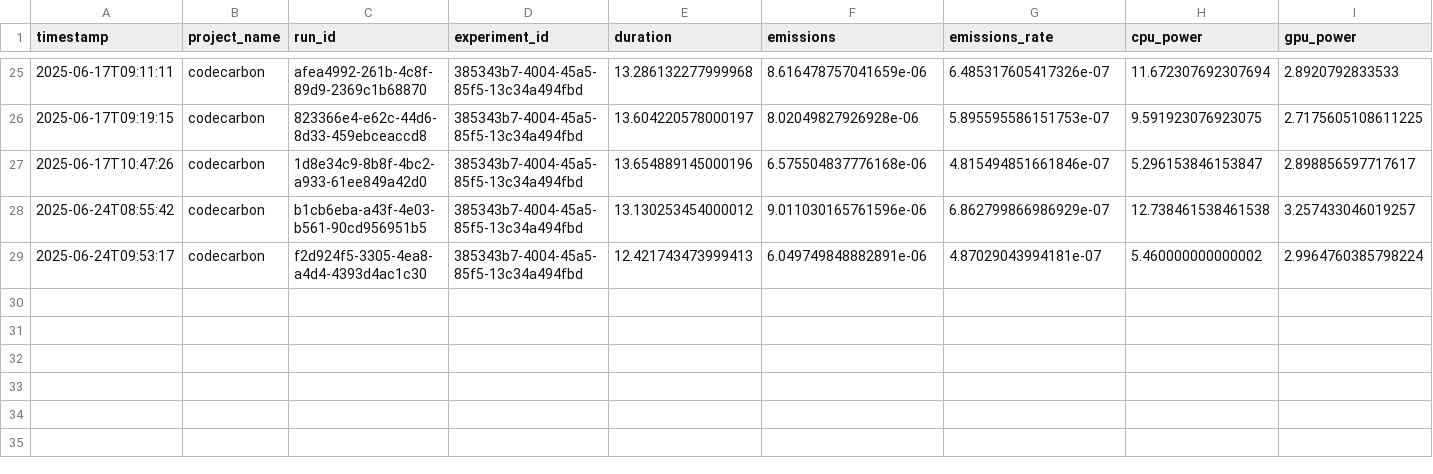
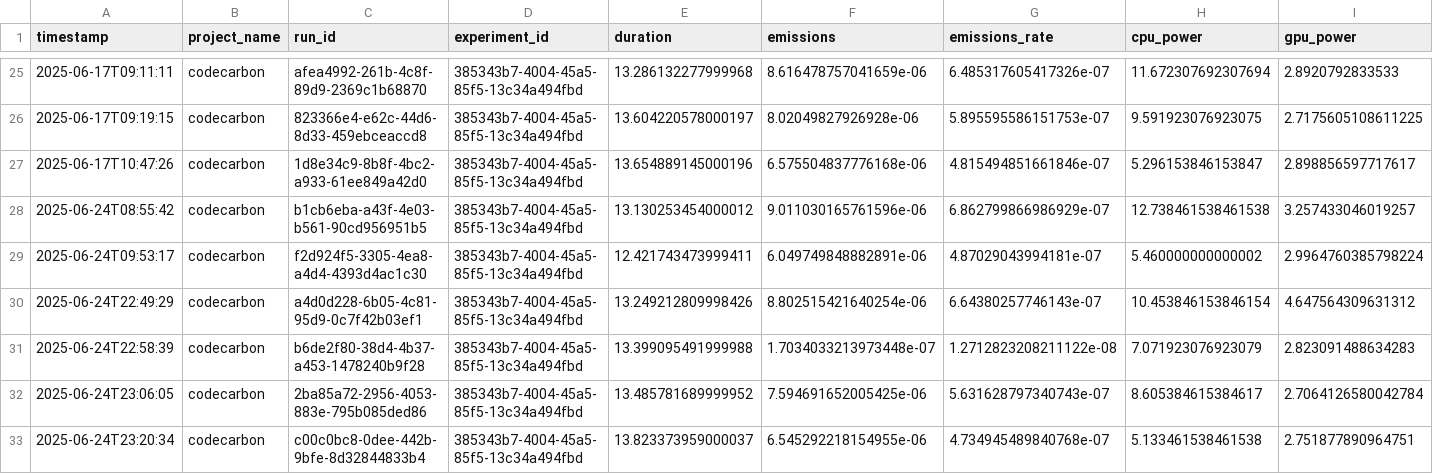
Before and after one commit to Maxnasc/Errors_in_labels_with_PC, a CSV file: codecarbon_emissions/emissions_CL_load_iris.csv, drawn as a sheet; only a part is shown, gaps mark what is left out; rows hold the shown columns only; the diff names each change by its address in the sheet, - before the commit and + after, or states it on an @@ line.

```diff
--- a/codecarbon_emissions/emissions_CL_load_iris.csv
+++ b/codecarbon_emissions/emissions_CL_load_iris.csv
-E29 (duration): 12.421743473999413
+E29 (duration): 12.421743473999411
+row 30: 2025-06-24T22:49:29 | codecarbon | a4d0d228-6b05-4c81-95d9-0c7f42b03ef1 | 385343b7-4004-45a5-85f5-13c34a494fbd | 13.249212809998426 | 8.802515421640254e-06 | 6.64380257746143e-07 | 10.453846153846154 | 4.647564309631312
+row 31: 2025-06-24T22:58:39 | codecarbon | b6de2f80-38d4-4b37-a453-1478240b9f28 | 385343b7-4004-45a5-85f5-13c34a494fbd | 13.399095491999988 | 1.7034033213973448e-07 | 1.2712823208211122e-08 | 7.071923076923079 | 2.823091488634283
+row 32: 2025-06-24T23:06:05 | codecarbon | 2ba85a72-2956-4053-883e-795b085ded86 | 385343b7-4004-45a5-85f5-13c34a494fbd | 13.485781689999952 | 7.594691652005425e-06 | 5.631628797340743e-07 | 8.605384615384617 | 2.7064126580042784
+row 33: 2025-06-24T23:20:34 | codecarbon | c00c0bc8-0dee-442b-9bfe-8d32844833b4 | 385343b7-4004-45a5-85f5-13c34a494fbd | 13.823373959000037 | 6.545292218154955e-06 | 4.734945489840768e-07 | 5.133461538461538 | 2.751877890964751
```
Also changed, not shown: codecarbon_emissions/emissions_CL_2D.csv, codecarbon_emissions/emissions_CL_breast_cancer.csv, 30 other files.
